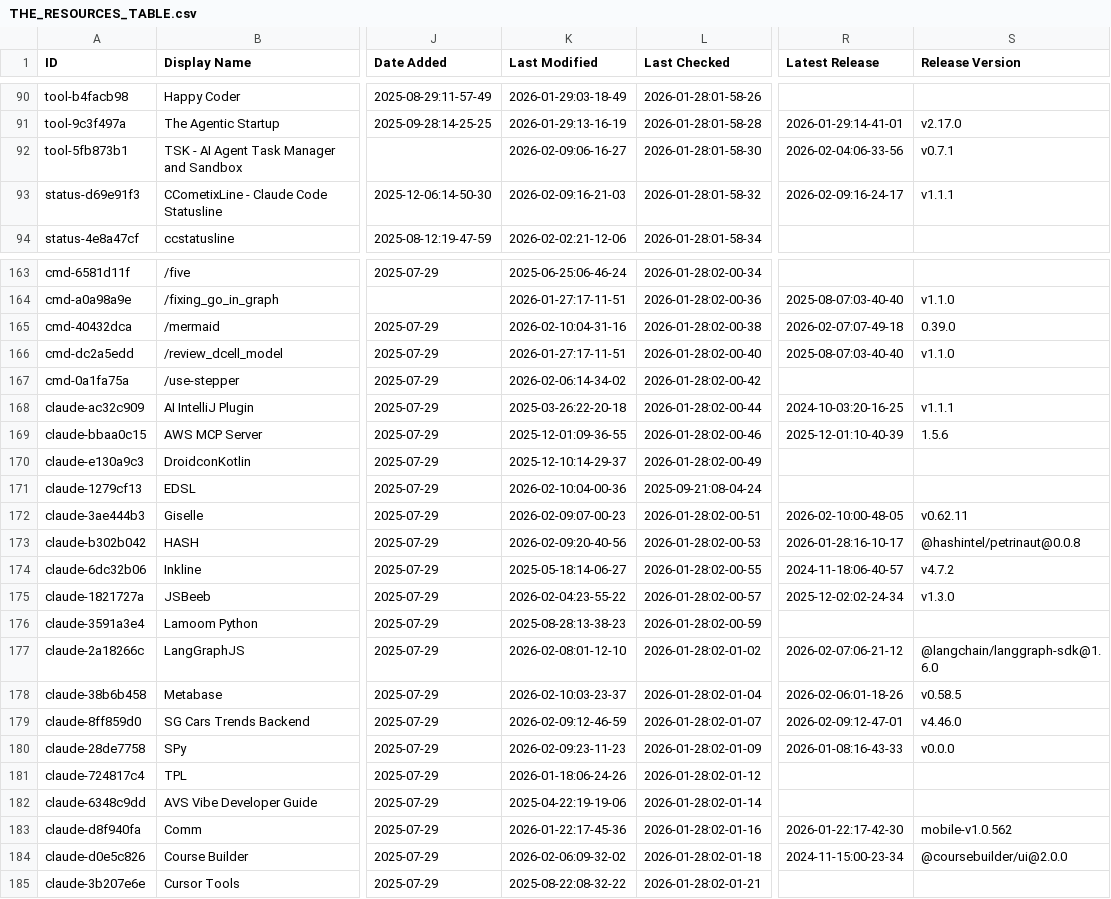
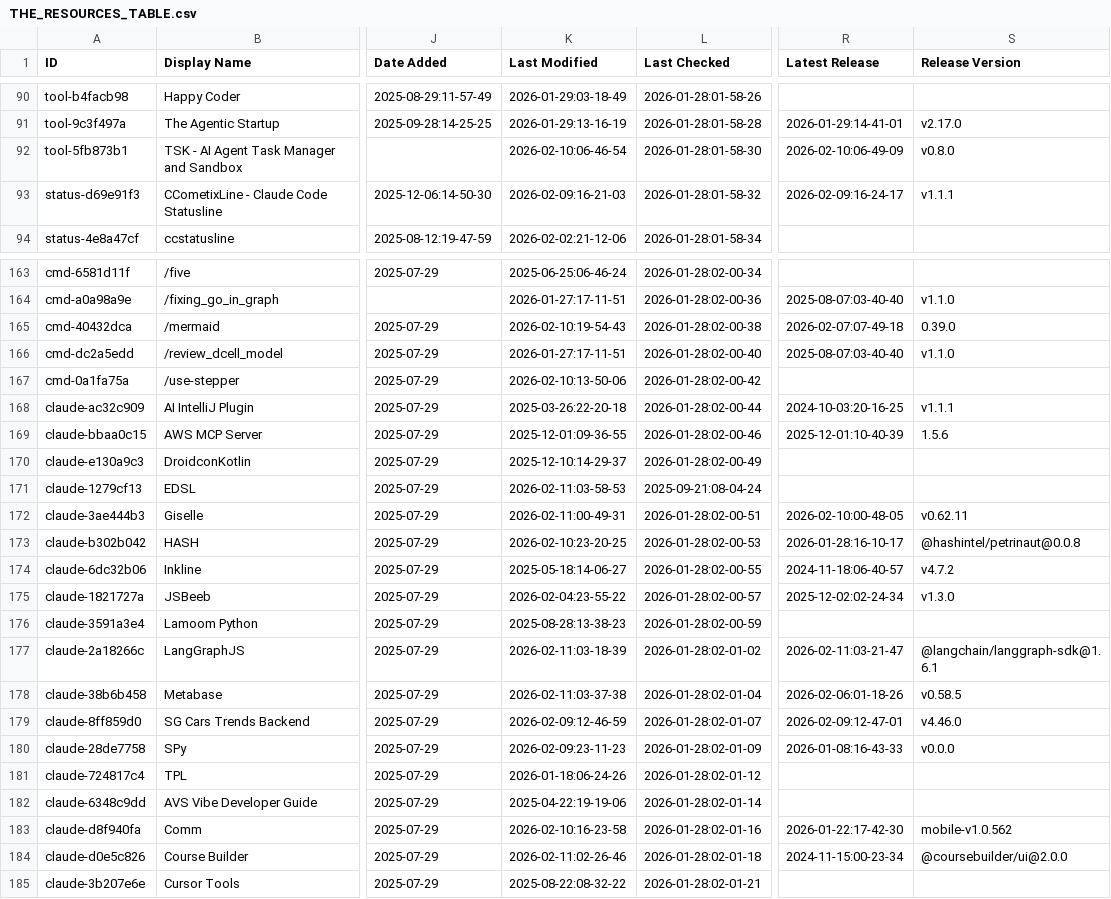
Before and after one commit to KennethPD/awesome-claude-code, a CSV file: THE_RESOURCES_TABLE.csv, drawn as a sheet; only a part is shown, gaps mark what is left out; the diff covers the shown part only; the diff names each change by its address in the sheet, - before the commit and + after, or states it on an @@ line.

```diff
--- a/THE_RESOURCES_TABLE.csv
+++ b/THE_RESOURCES_TABLE.csv
-K92 (Last Modified): 2026-02-09:06-16-27
+K92 (Last Modified): 2026-02-10:06-46-54
-R92 (Latest Release): 2026-02-04:06-33-56
+R92 (Latest Release): 2026-02-10:06-49-09
-S92 (Release Version): v0.7.1
+S92 (Release Version): v0.8.0
-K165 (Last Modified): 2026-02-10:04-31-16
+K165 (Last Modified): 2026-02-10:19-54-43
-K167 (Last Modified): 2026-02-06:14-34-02
+K167 (Last Modified): 2026-02-10:13-50-06
-K171 (Last Modified): 2026-02-10:04-00-36
+K171 (Last Modified): 2026-02-11:03-58-53
-K172 (Last Modified): 2026-02-09:07-00-23
+K172 (Last Modified): 2026-02-11:00-49-31
-K173 (Last Modified): 2026-02-09:20-40-56
+K173 (Last Modified): 2026-02-10:23-20-25
-K177 (Last Modified): 2026-02-08:01-12-10
+K177 (Last Modified): 2026-02-11:03-18-39
-R177 (Latest Release): 2026-02-07:06-21-12
+R177 (Latest Release): 2026-02-11:03-21-47
-S177 (Release Version): @langchain/langgraph-sdk@1.6.0
+S177 (Release Version): @langchain/langgraph-sdk@1.6.1
-K178 (Last Modified): 2026-02-10:03-23-37
+K178 (Last Modified): 2026-02-11:03-37-38
-K183 (Last Modified): 2026-01-22:17-45-36
+K183 (Last Modified): 2026-02-10:16-23-58
-K184 (Last Modified): 2026-02-06:09-32-02
+K184 (Last Modified): 2026-02-11:02-26-46
```
Also changed, not shown: 27 edited cells elsewhere in this file.
